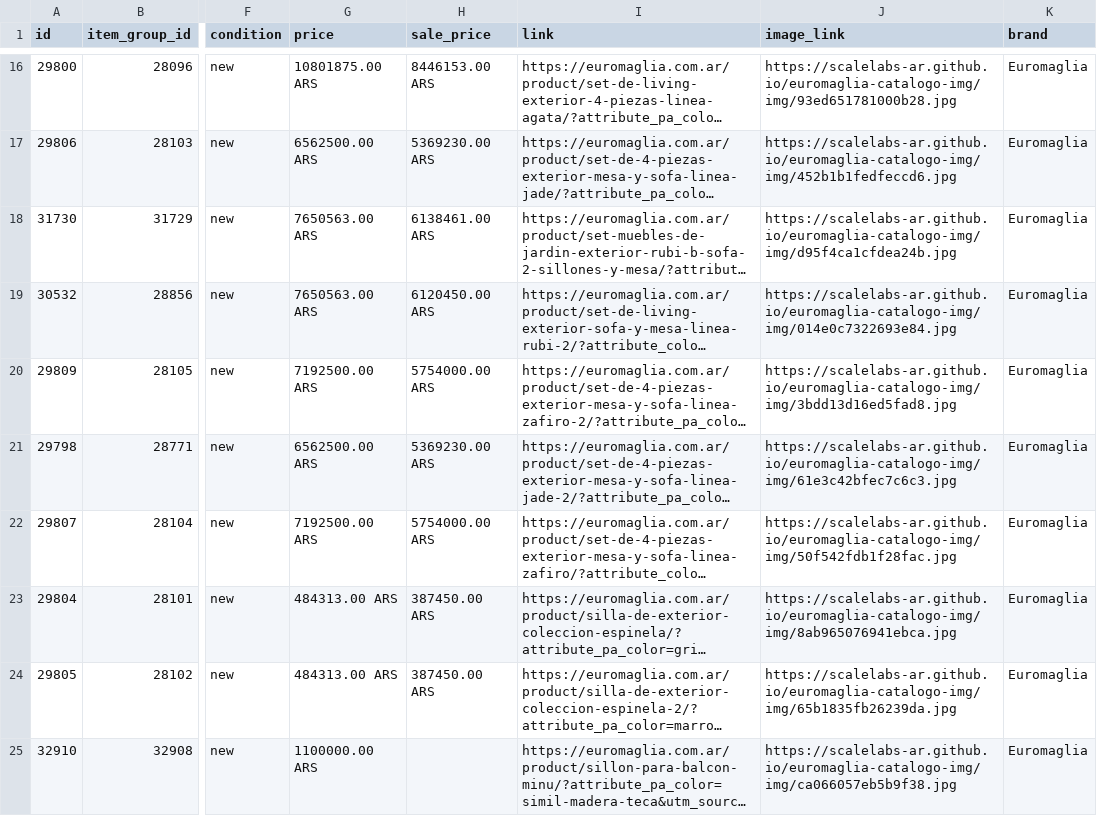
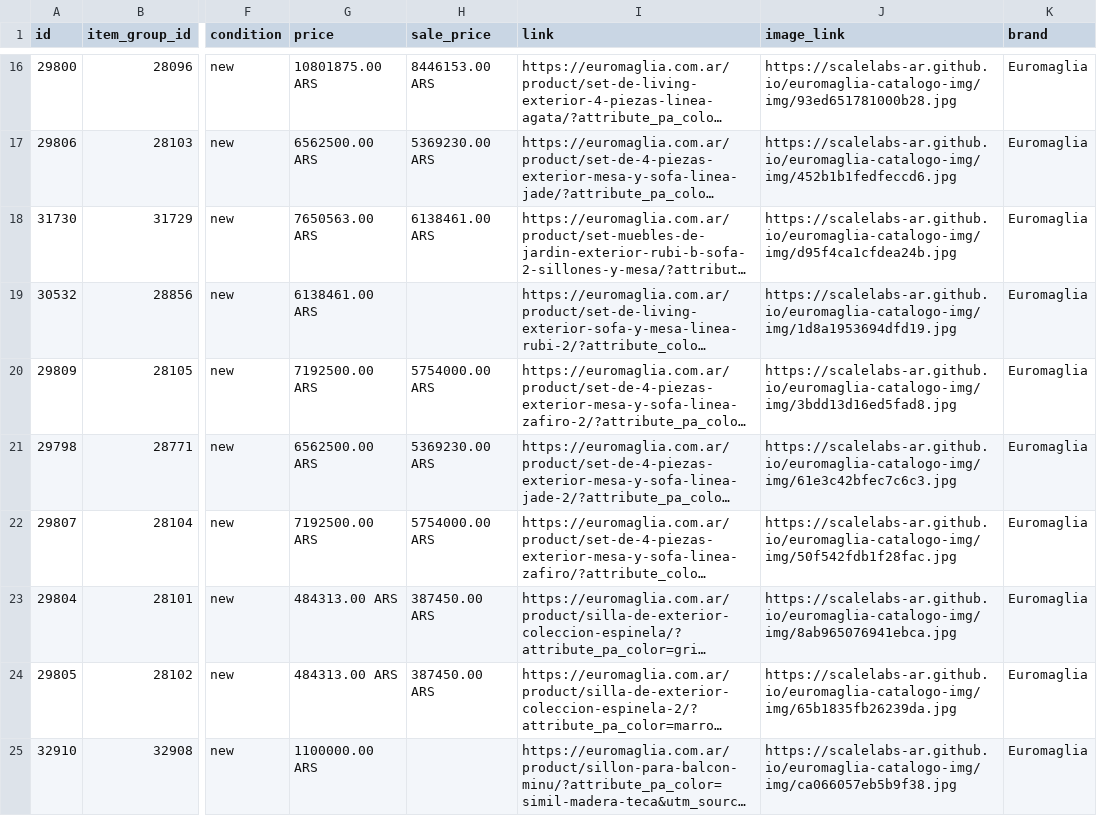
Before and after one commit to ScaleLabs-ar/euromaglia-catalogo-img, a CSV file: feed_brandeado.csv, drawn as a sheet; only a part is shown, gaps mark what is left out; long unchanged cells end in …; the diff names each change by its address in the sheet, - before the commit and + after, or states it on an @@ line.

```diff
--- a/feed_brandeado.csv
+++ b/feed_brandeado.csv
-G19 (price): 7650563.00 ARS
+G19 (price): 6138461.00 ARS
-H19 (sale_price): 6120450.00 ARS
+H19 (sale_price): (empty)
-J19 (image_link): https://scalelabs-ar.github.io/euromaglia-catalogo-img/img/014e0c7322693e84.jpg
+J19 (image_link): https://scalelabs-ar.github.io/euromaglia-catalogo-img/img/1d8a1953694dfd19.jpg
```
Also changed, not shown: 2 other files.
